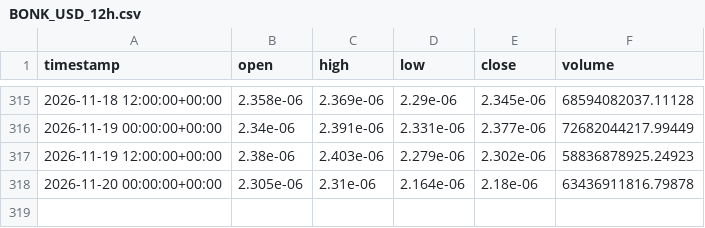
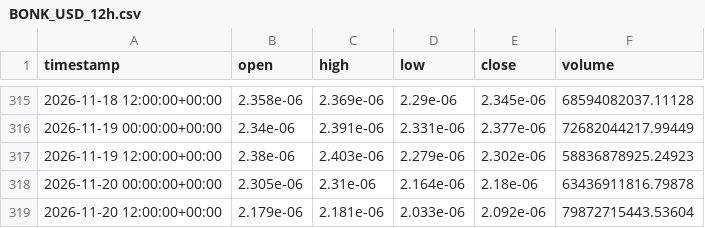
Before and after one commit to jcbusti-stack/Trading-nicabot, a CSV file: datos_velas/BONK_USD_12h.csv, drawn as a sheet; only a part is shown, gaps mark what is left out; the diff names each change by its address in the sheet, - before the commit and + after, or states it on an @@ line.

```diff
--- a/datos_velas/BONK_USD_12h.csv
+++ b/datos_velas/BONK_USD_12h.csv
+row 319: 2026-11-20 12:00:00+00:00 | 2.179e-06 | 2.181e-06 | 2.033e-06 | 2.092e-06 | 79872715443.53604
```
Also changed, not shown: datos_velas/ADA_USD_12h.csv, datos_velas/ENA_USD_12h.csv, 12 other files.
